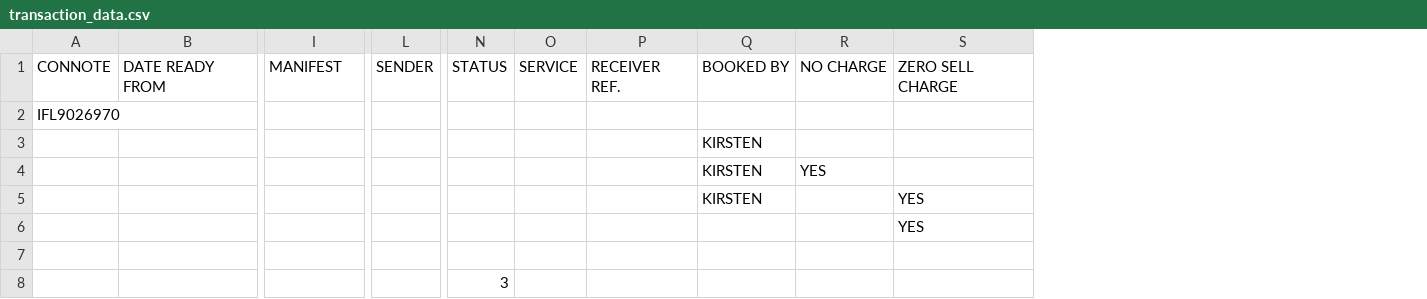
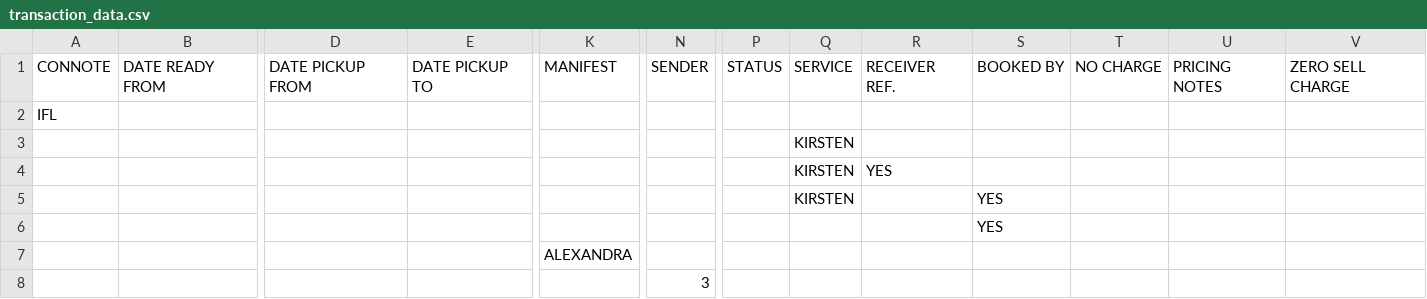
Before and after one commit to INSTIG8R/miwayneTestFront, a CSV file: data/transaction_data.csv, drawn as a sheet; only a part is shown, gaps mark what is left out; removed rows and columns are numbered as before the commit, all else as after; rows hold the shown columns only; the diff names each change by its address in the sheet, - before the commit and + after, or states it on an @@ line.

```diff
--- a/data/transaction_data.csv
+++ b/data/transaction_data.csv
+column D, row 1: DATE PICKUP FROM
+column E, row 1: DATE PICKUP TO
-column Q, rows 1-3: BOOKED BY |  | KIRSTEN
+column S, row 1: BOOKED BY; row 6: YES
+column U, row 1: PRICING NOTES
-A2: IFL9026970
+A2: IFL
+row 3:  |  |  |  |  |  |  | KIRSTEN
+row 4:  |  |  |  |  |  |  | KIRSTEN | YES
+row 5:  |  |  |  |  |  |  | KIRSTEN |  | YES
-row 4:  |  |  |  |  |  |  | KIRSTEN | YES
-row 5:  |  |  |  |  |  |  | KIRSTEN |  | YES
-row 6:  |  |  |  |  |  |  |  |  | YES
-row 7: (empty)
-row 8:  |  |  |  | 3
+row 7:  |  |  |  | ALEXANDRA
+row 8:  |  |  |  |  | 3
```
Also changed, not shown: 4 other files.
